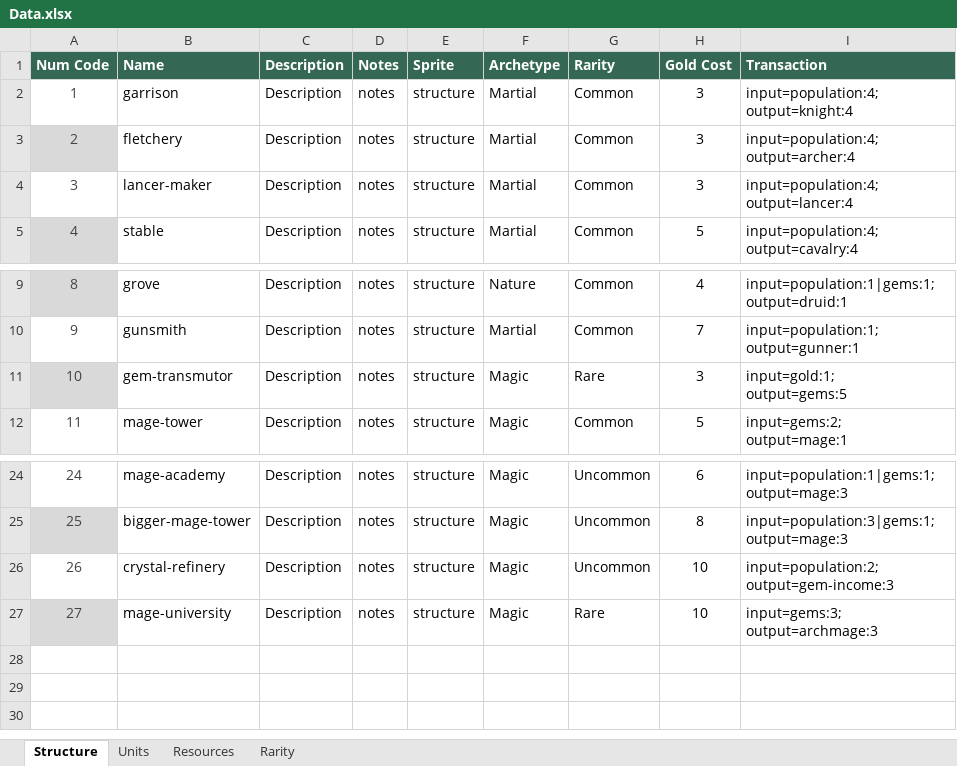
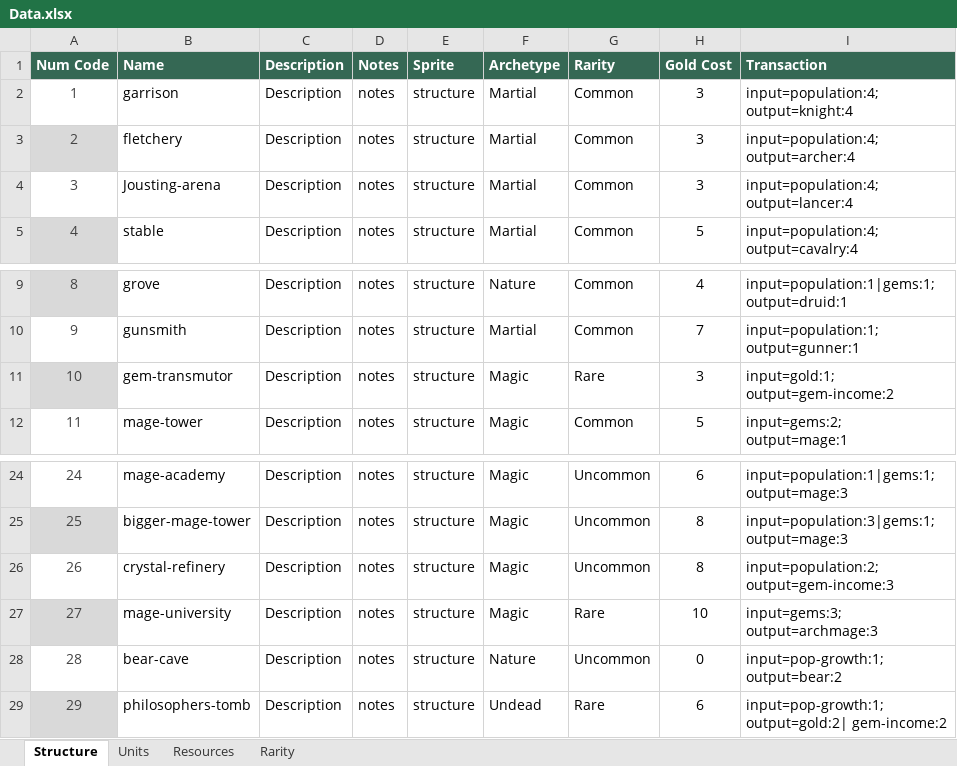
Before and after one commit to moloy559/army-roguelike, an Excel workbook: Assets/Data/Data.xlsx, sheet Structure, drawn as a sheet; only a part is shown, gaps mark what is left out; values as stored, in another font and other column widths than the file's, no borders; table styles not drawn; ↵ is a line break in a cell; the diff names each change by its address in the sheet, - before the commit and + after, or states it on an @@ line.

```diff
--- a/Assets/Data/Data.xlsx (sheet Structure)
+++ b/Assets/Data/Data.xlsx (sheet Structure)
-B4 (Name): lancer-maker
+B4 (Name): Jousting-arena
-I11 (Transaction): input=gold:1; ↵ output=gems:5
+I11 (Transaction): input=gold:1; ↵ output=gem-income:2
-H26 (Gold Cost): 10
+H26 (Gold Cost): 8
+row 28: 28 | bear-cave | Description | notes | structure | Nature | Uncommon | 0 | input=pop-growth:1; ↵ output=bear:2
+row 29: 29 | philosophers-tomb | Description | notes | structure | Undead | Rare | 6 | input=pop-growth:1; ↵ output=gold:2| gem-income:2
```
Also changed, not shown: sheet Units, 2 other files.
